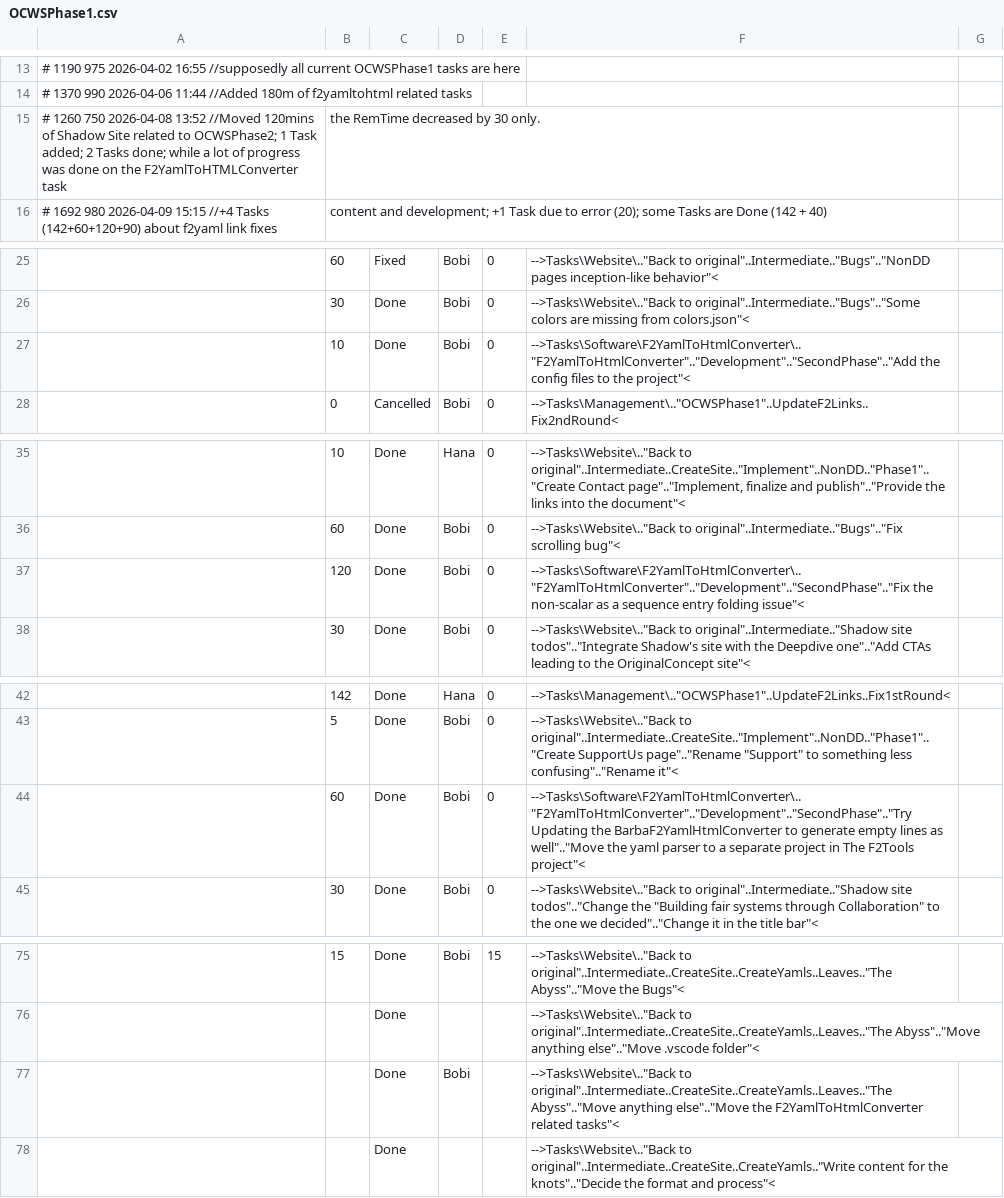
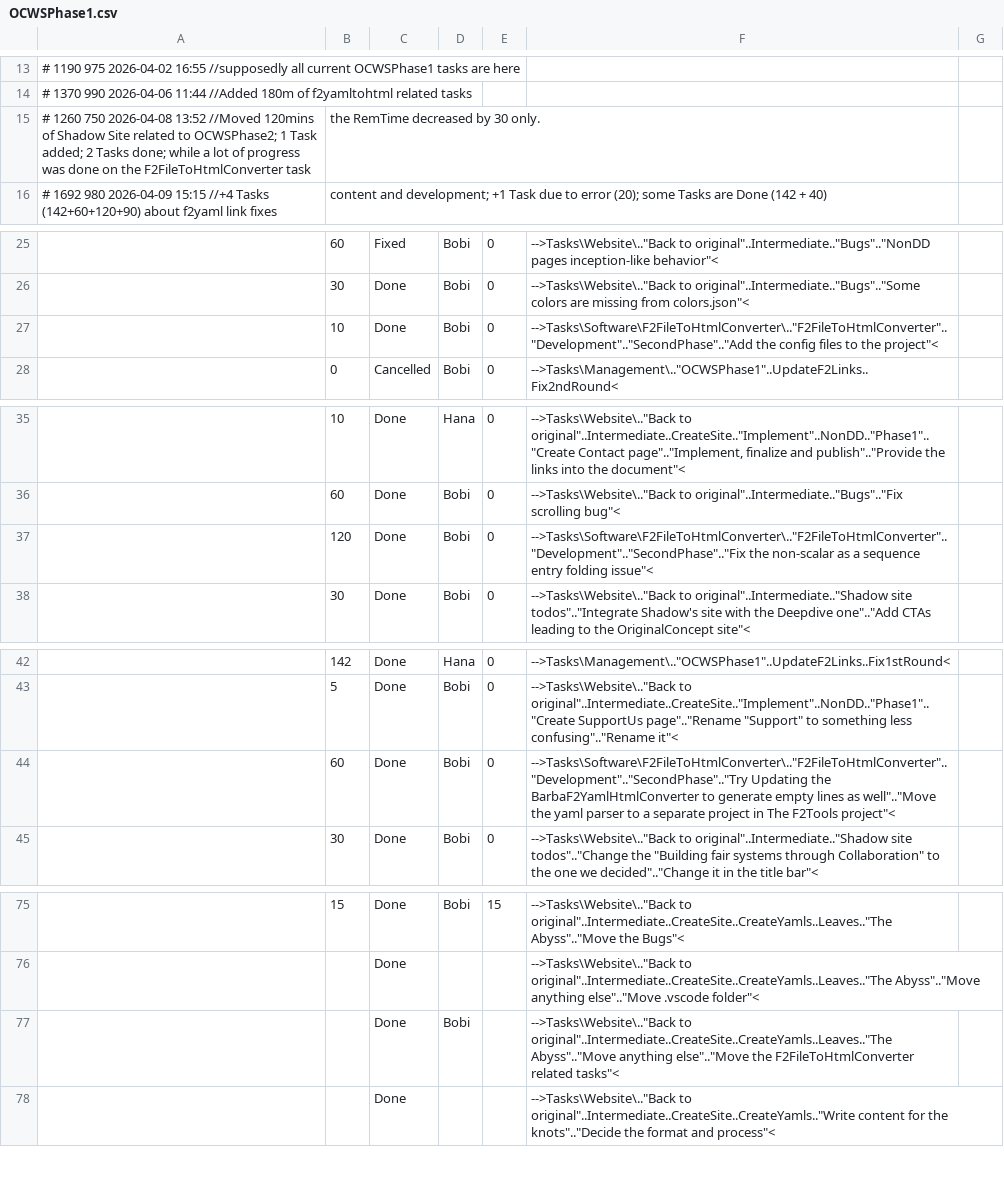
Before and after one commit to TheForty2Project/Management.Public, a CSV file: Reports/OCWSPhase1.csv, drawn as a sheet; only a part is shown, gaps mark what is left out.

```diff
--- a/Reports/OCWSPhase1.csv
+++ b/Reports/OCWSPhase1.csv
@@ -14,3 +14,3 @@
 # 1370                                990        2026-04-06 11:44 //Added 180m of f2yamltohtml related tasks
-# 1260                                750        2026-04-08 13:52 //Moved 120mins of Shadow Site related to OCWSPhase2; 1 Task added; 2 Tasks done; while a lot of progress was done on the F2YamlToHTMLConverter task, the RemTime decreased by 30 only.
+# 1260                                750        2026-04-08 13:52 //Moved 120mins of Shadow Site related to OCWSPhase2; 1 Task added; 2 Tasks done; while a lot of progress was done on the F2FileToHtmlConverter task, the RemTime decreased by 30 only.
 # 1692                                980        2026-04-09 15:15 //+4 Tasks (142+60+120+90) about f2yaml link fixes, content and development; +1 Task due to error (20); some Tasks are Done (142 + 40)
@@ -26,3 +26,3 @@
  , 30            , Done     , Bobi        ,       0, "-->Tasks\Website\..""Back to original""..Intermediate..""Bugs""..""Some colors are missing from colors.json""<"                                                                                                                                              ,
- , 10            , Done     , Bobi        ,       0, "-->Tasks\Software\F2YamlToHtmlConverter\..""F2YamlToHtmlConverter""..""Development""..""SecondPhase""..""Add the config files to the project""<"                                                                                                             ,
+ , 10            , Done     , Bobi        ,       0, "-->Tasks\Software\F2FileToHtmlConverter\..""F2FileToHtmlConverter""..""Development""..""SecondPhase""..""Add the config files to the project""<"                                                                                                             ,
  , 0             , Cancelled, Bobi        ,       0, "-->Tasks\Management\..""OCWSPhase1""..UpdateF2Links..Fix2ndRound<"                                                                                                                                                                                           ,
@@ -36,3 +36,3 @@
  , 60            , Done     , Bobi        ,       0, "-->Tasks\Website\..""Back to original""..Intermediate..""Bugs""..""Fix scrolling bug""<"                                                                                                                                                                     ,
- , 120           , Done     , Bobi        ,       0, "-->Tasks\Software\F2YamlToHtmlConverter\..""F2YamlToHtmlConverter""..""Development""..""SecondPhase""..""Fix the non-scalar as a sequence entry folding issue""<"                                                                                            ,
+ , 120           , Done     , Bobi        ,       0, "-->Tasks\Software\F2FileToHtmlConverter\..""F2FileToHtmlConverter""..""Development""..""SecondPhase""..""Fix the non-scalar as a sequence entry folding issue""<"                                                                                            ,
  , 30            , Done     , Bobi        ,       0, "-->Tasks\Website\..""Back to original""..Intermediate..""Shadow site todos""..""Integrate Shadow's site with the Deepdive one""..""Add CTAs leading to the OriginalConcept site""<"                                                                          ,
@@ -43,3 +43,3 @@
  , 5             , Done     , Bobi        ,       0, "-->Tasks\Website\..""Back to original""..Intermediate..CreateSite..""Implement""..NonDD..""Phase1""..""Create SupportUs page""..""Rename ""Support"" to something less confusing""..""Rename it""<"                                                          ,
- , 60            , Done     , Bobi        ,       0, "-->Tasks\Software\F2YamlToHtmlConverter\..""F2YamlToHtmlConverter""..""Development""..""SecondPhase""..""Try Updating the BarbaF2YamlHtmlConverter to generate empty lines as well""..""Move the yaml parser to a separate project in The F2Tools project""<",
+ , 60            , Done     , Bobi        ,       0, "-->Tasks\Software\F2FileToHtmlConverter\..""F2FileToHtmlConverter""..""Development""..""SecondPhase""..""Try Updating the BarbaF2YamlHtmlConverter to generate empty lines as well""..""Move the yaml parser to a separate project in The F2Tools project""<",
  , 30            , Done     , Bobi        ,       0, "-->Tasks\Website\..""Back to original""..Intermediate..""Shadow site todos""..""Change the ""Building fair systems through Collaboration"" to the one we decided""..""Change it in the title bar""<"                                                         ,
@@ -76,3 +76,3 @@
  ,               , Done     ,             ,        , "-->Tasks\Website\..""Back to original""..Intermediate..CreateSite..CreateYamls..Leaves..""The Abyss""..""Move anything else""..""Move .vscode folder""<"                                                                                                     ,
- ,               , Done     , Bobi        ,        , "-->Tasks\Website\..""Back to original""..Intermediate..CreateSite..CreateYamls..Leaves..""The Abyss""..""Move anything else""..""Move the F2YamlToHtmlConverter related tasks""<"                                                                            ,
+ ,               , Done     , Bobi        ,        , "-->Tasks\Website\..""Back to original""..Intermediate..CreateSite..CreateYamls..Leaves..""The Abyss""..""Move anything else""..""Move the F2FileToHtmlConverter related tasks""<"                                                                            ,
  ,               , Done     ,             ,        , "-->Tasks\Website\..""Back to original""..Intermediate..CreateSite..CreateYamls..""Write content for the knots""..""Decide the format and process""<"                                                                                                         ,
```
Also changed, not shown: Reports/Analysis/TotalSpentPerTaskTill20260413.csv, Reports/Analysis/WorkHours.csv, 18 other files.
